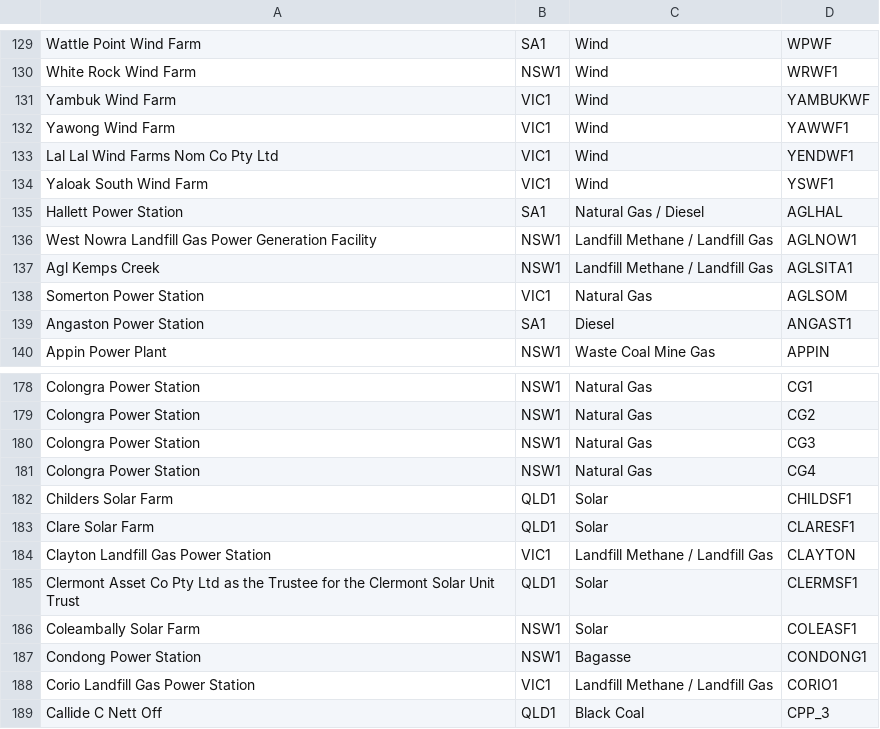
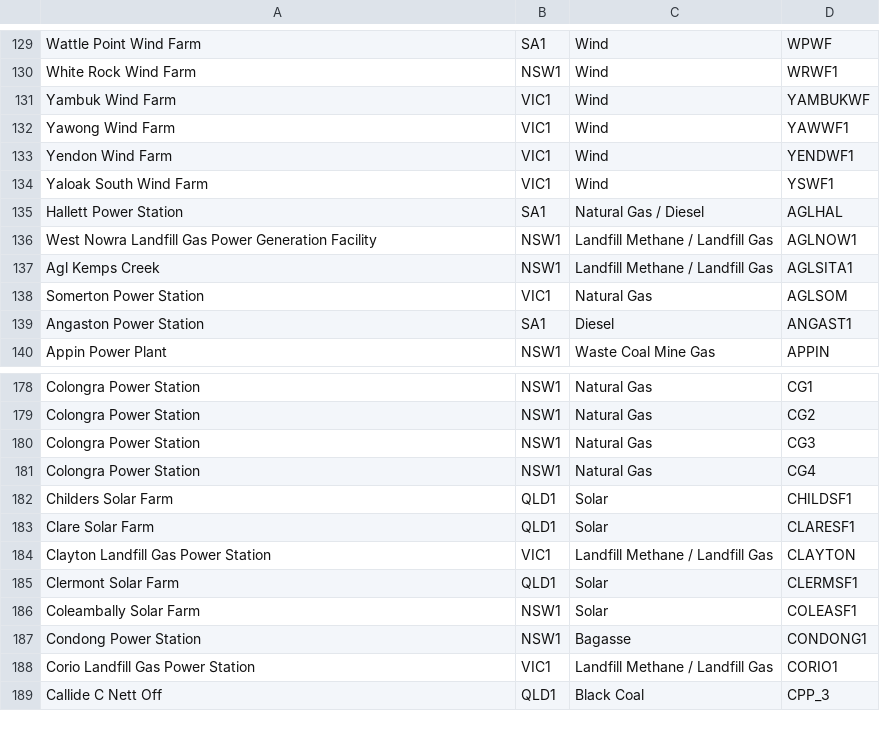
Before and after one commit to djouallah/AEMO-POWERBI, a CSV file: data/DUID.csv, drawn as a sheet; only a part is shown, gaps mark what is left out.

Commit message:
Update DUID.csv

```diff
--- a/data/DUID.csv
+++ b/data/DUID.csv
@@ -132,3 +132,3 @@ Yambuk Wind Farm,VIC1,Wind,YAMBUKWF
 Yawong Wind Farm,VIC1,Wind,YAWWF1
-Lal Lal Wind Farms Nom Co Pty Ltd,VIC1,Wind,YENDWF1
+Yendon Wind Farm,VIC1,Wind,YENDWF1
 Yaloak South Wind Farm,VIC1,Wind,YSWF1
@@ -184,3 +184,3 @@ Clare Solar Farm,QLD1,Solar,CLARESF1
 Clayton Landfill Gas Power Station,VIC1,Landfill Methane / Landfill Gas,CLAYTON
-Clermont Asset Co Pty Ltd as the Trustee for the Clermont Solar Unit Trust,QLD1,Solar,CLERMSF1
+Clermont Solar Farm,QLD1,Solar,CLERMSF1
 Coleambally Solar Farm,NSW1,Solar,COLEASF1
```
